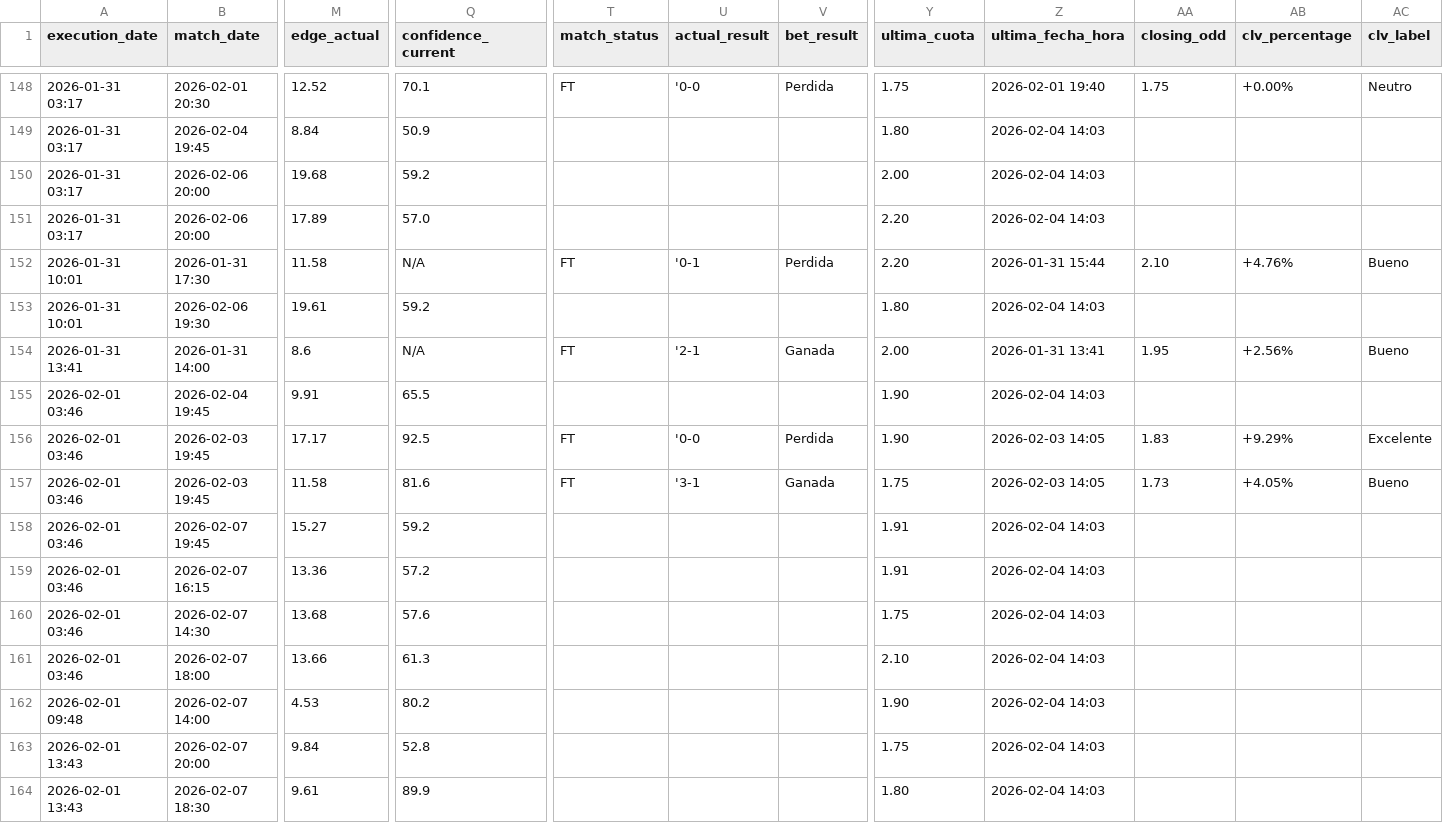
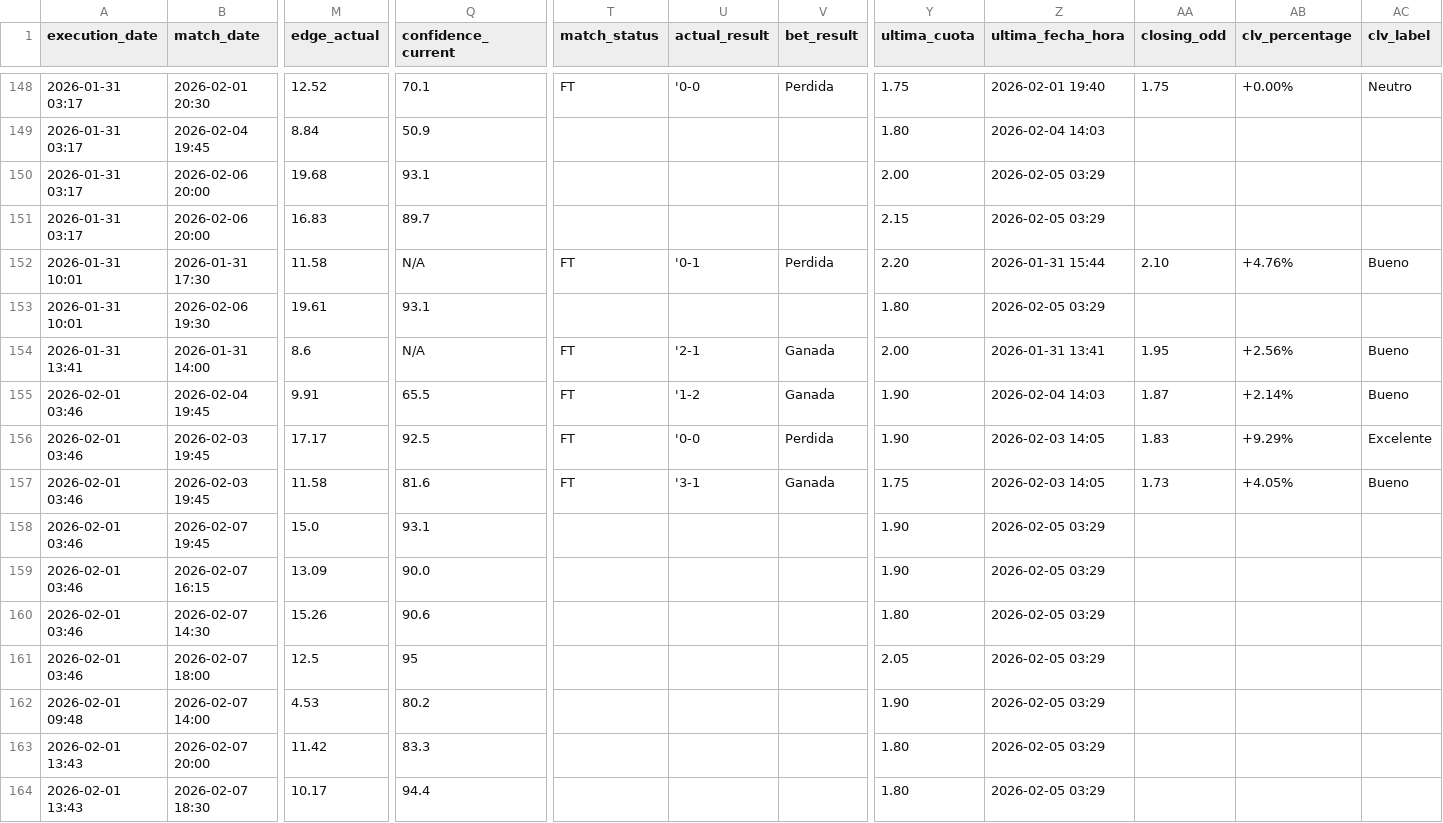
Before and after one commit to pedromanuelfdz-netizen/betting-dashboard, a CSV file: over_under_value_bets.csv, drawn as a sheet; only a part is shown, gaps mark what is left out; the diff covers the shown part only; the diff names each change by its address in the sheet, - before the commit and + after, or states it on an @@ line.

```diff
--- a/over_under_value_bets.csv
+++ b/over_under_value_bets.csv
-Q150 (confidence_current): 59.2
+Q150 (confidence_current): 93.1
-Z150:Z151 (ultima_fecha_hora): 2026-02-04 14:03
+Z150:Z151 (ultima_fecha_hora): 2026-02-05 03:29
-M151 (edge_actual): 17.89
+M151 (edge_actual): 16.83
-Q151 (confidence_current): 57.0
+Q151 (confidence_current): 89.7
-Y151 (ultima_cuota): 2.20
+Y151 (ultima_cuota): 2.15
-Q153 (confidence_current): 59.2
+Q153 (confidence_current): 93.1
-Z153 (ultima_fecha_hora): 2026-02-04 14:03
+Z153 (ultima_fecha_hora): 2026-02-05 03:29
-T155 (match_status): (empty)
+T155 (match_status): FT
-U155 (actual_result): (empty)
+U155 (actual_result): '1-2
-V155 (bet_result): (empty)
+V155 (bet_result): Ganada
-AA155 (closing_odd): (empty)
+AA155 (closing_odd): 1.87
-AB155 (clv_percentage): (empty)
+AB155 (clv_percentage): +2.14%
-AC155 (clv_label): (empty)
+AC155 (clv_label): Bueno
-M158 (edge_actual): 15.27
+M158 (edge_actual): 15.0
-Q158 (confidence_current): 59.2
+Q158 (confidence_current): 93.1
-Y158:Y159 (ultima_cuota): 1.91
+Y158:Y159 (ultima_cuota): 1.90
-Z158:Z164 (ultima_fecha_hora): 2026-02-04 14:03
+Z158:Z164 (ultima_fecha_hora): 2026-02-05 03:29
-M159 (edge_actual): 13.36
+M159 (edge_actual): 13.09
-Q159 (confidence_current): 57.2
+Q159 (confidence_current): 90.0
-M160 (edge_actual): 13.68
+M160 (edge_actual): 15.26
-Q160 (confidence_current): 57.6
+Q160 (confidence_current): 90.6
-Y160 (ultima_cuota): 1.75
+Y160 (ultima_cuota): 1.80
-M161 (edge_actual): 13.66
+M161 (edge_actual): 12.5
-Q161 (confidence_current): 61.3
+Q161 (confidence_current): 95
-Y161 (ultima_cuota): 2.10
+Y161 (ultima_cuota): 2.05
-M163 (edge_actual): 9.84
+M163 (edge_actual): 11.42
-Q163 (confidence_current): 52.8
+Q163 (confidence_current): 83.3
-Y163 (ultima_cuota): 1.75
+Y163 (ultima_cuota): 1.80
-M164 (edge_actual): 9.61
+M164 (edge_actual): 10.17
-Q164 (confidence_current): 89.9
+Q164 (confidence_current): 94.4
```
Also changed, not shown: 63 edited cells elsewhere in this file, 1 other file.
